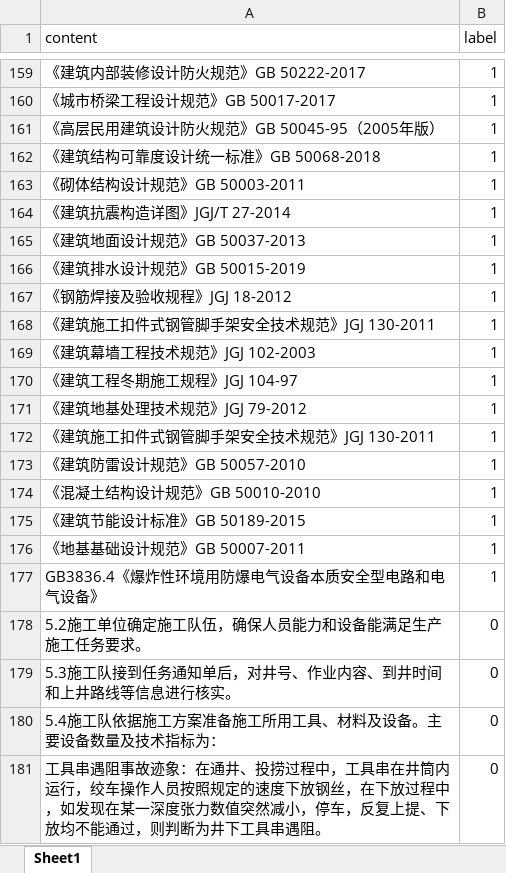
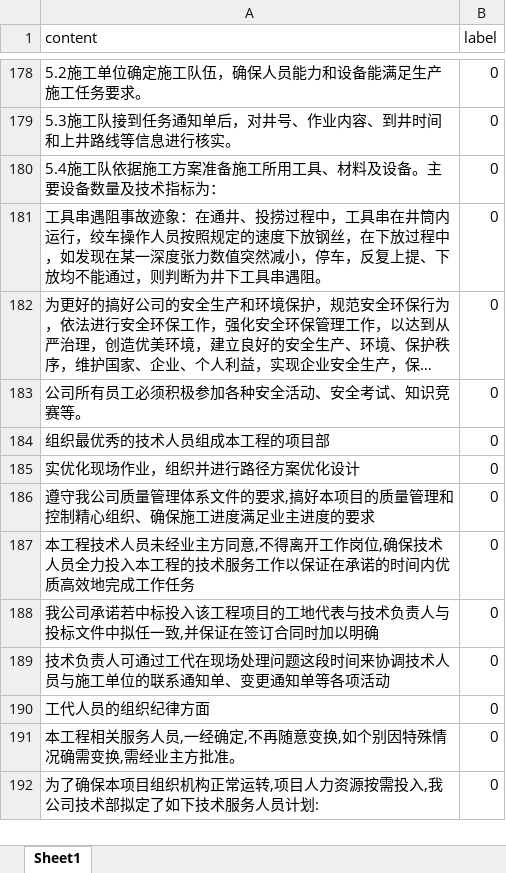
Before and after one commit to imnbwd/tech_bid_ex, an Excel workbook: training/data/tech_standard_data.xlsx, sheet Sheet1, drawn as a sheet; only a part is shown, gaps mark what is left out; the shorter side is filled out with more unchanged rows; long unchanged cells end in …; values as stored, in another font and other column widths than the file's, no borders; removed rows and columns are numbered as before the commit, all else as after; the diff covers the shown part only; the diff names each change by its address in the sheet, - before the commit and + after, or states it on an @@ line.

```diff
--- a/training/data/tech_standard_data.xlsx (sheet Sheet1)
+++ b/training/data/tech_standard_data.xlsx (sheet Sheet1)
@@ row 159 hidden: 《建筑内部装修设计防火规范》GB 50222-2017 | 1 @@
@@ row 160 hidden: 《城市桥梁工程设计规范》GB 50017-2017 | 1 @@
@@ row 161 hidden: 《高层民用建筑设计防火规范》GB 50045-95（2005年版） | 1 @@
@@ row 162 hidden: 《建筑结构可靠度设计统一标准》GB 50068-2018 | 1 @@
@@ row 163 hidden: 《砌体结构设计规范》GB 50003-2011 | 1 @@
@@ row 164 hidden: 《建筑抗震构造详图》JGJ/T 27-2014 | 1 @@
@@ row 165 hidden: 《建筑地面设计规范》GB 50037-2013 | 1 @@
@@ row 166 hidden: 《建筑排水设计规范》GB 50015-2019 | 1 @@
@@ row 167 hidden: 《钢筋焊接及验收规程》JGJ 18-2012 | 1 @@
@@ row 168 hidden: 《建筑施工扣件式钢管脚手架安全技术规范》JGJ 130-2011 | 1 @@
@@ row 169 hidden: 《建筑幕墙工程技术规范》JGJ 102-2003 | 1 @@
@@ row 170 hidden: 《建筑工程冬期施工规程》JGJ 104-97 | 1 @@
@@ row 171 hidden: 《建筑地基处理技术规范》JGJ 79-2012 | 1 @@
@@ row 172 hidden: 《建筑施工扣件式钢管脚手架安全技术规范》JGJ 130-2011 | 1 @@
@@ row 173 hidden: 《建筑防雷设计规范》GB 50057-2010 | 1 @@
@@ row 174 hidden: 《混凝土结构设计规范》GB 50010-2010 | 1 @@
@@ row 175 hidden: 《建筑节能设计标准》GB 50189-2015 | 1 @@
@@ row 176 hidden: 《地基基础设计规范》GB 50007-2011 | 1 @@
@@ row 177 hidden: GB3836.4《爆炸性环境用防爆电气设备本质安全型电路和电气设备》 | 1 @@
```
Also changed, not shown: 123 added rows and 322 hidden or unhidden rows elsewhere in this sheet, hidden cells, 2 other files.
